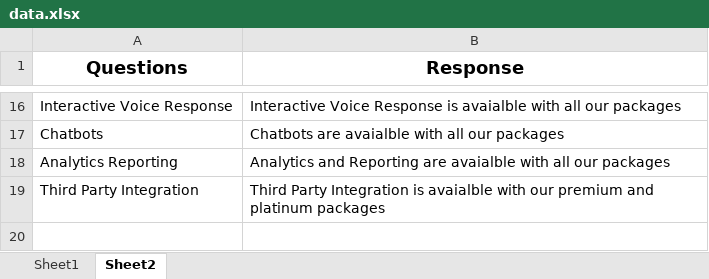
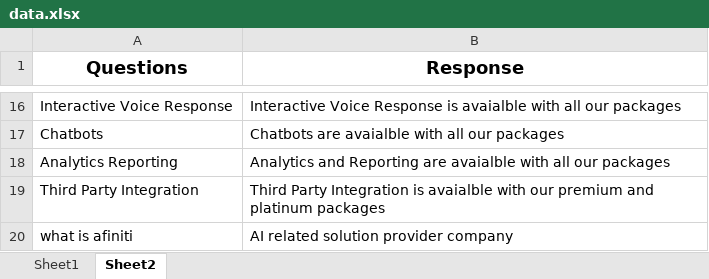
Before and after one commit to rushnaulaziz/chatbot-demo, an Excel workbook: data.xlsx, sheet Sheet2, drawn as a sheet; only a part is shown, gaps mark what is left out; values as stored, in another font and other column widths than the file's, no borders; the diff names each change by its address in the sheet, - before the commit and + after, or states it on an @@ line.

```diff
--- a/data.xlsx (sheet Sheet2)
+++ b/data.xlsx (sheet Sheet2)
+row 20: what is afiniti | AI related solution provider company
```
Also changed, not shown: uploads/data.xlsx, 9 other files.
